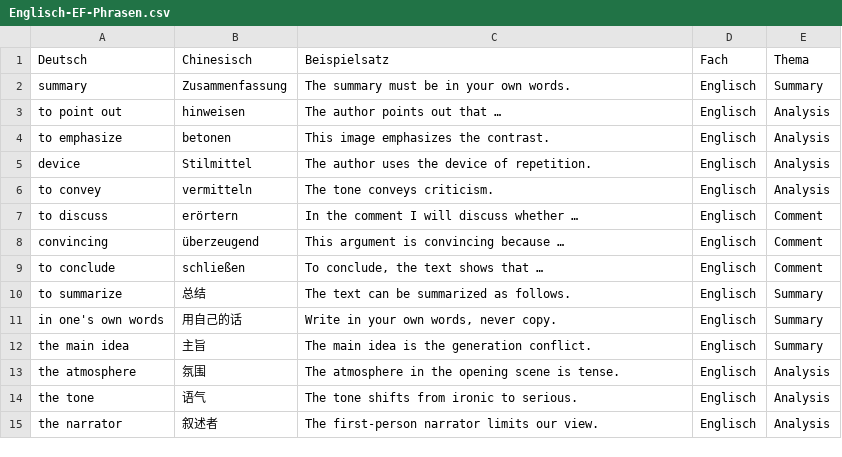
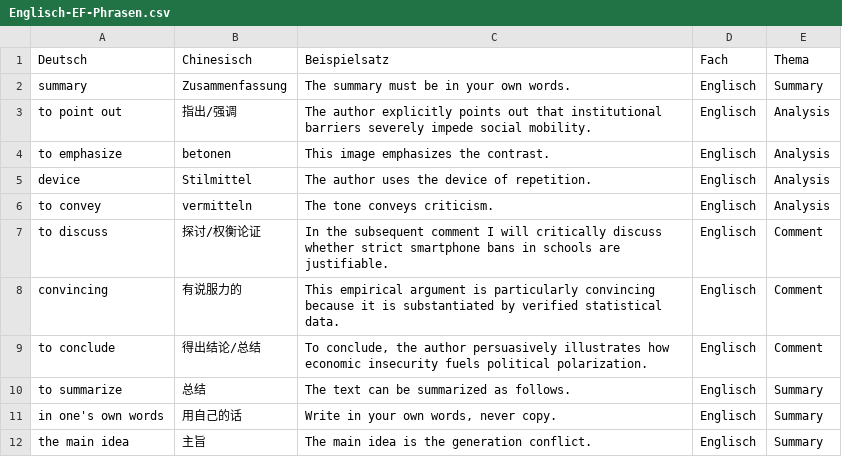
Before and after one commit to jjjjjjjjnnjnn/EF-GeWi-Lernvault, a CSV file: 02_Englisch/Vokabeln-Anki/Englisch-EF-Phrasen.csv, drawn as a sheet; only a part is shown; the shorter side is filled out with more unchanged rows.

```diff
--- a/02_Englisch/Vokabeln-Anki/Englisch-EF-Phrasen.csv
+++ b/02_Englisch/Vokabeln-Anki/Englisch-EF-Phrasen.csv
@@ -2,3 +2,3 @@ Deutsch;Chinesisch;Beispielsatz;Fach;Thema
 summary;Zusammenfassung;The summary must be in your own words.;Englisch;Summary
-to point out;hinweisen;The author points out that …;Englisch;Analysis
+to point out;指出/强调;The author explicitly points out that institutional barriers severely impede social mobility.;Englisch;Analysis
 to emphasize;betonen;This image emphasizes the contrast.;Englisch;Analysis
@@ -6,5 +6,5 @@ device;Stilmittel;The author uses the device of repetition.;Englisch;Analysis
 to convey;vermitteln;The tone conveys criticism.;Englisch;Analysis
-to discuss;erörtern;In the comment I will discuss whether …;Englisch;Comment
-convincing;überzeugend;This argument is convincing because …;Englisch;Comment
-to conclude;schließen;To conclude, the text shows that …;Englisch;Comment
+to discuss;探讨/权衡论证;In the subsequent comment I will critically discuss whether strict smartphone bans in schools are justifiable.;Englisch;Comment
+convincing;有说服力的;This empirical argument is particularly convincing because it is substantiated by verified statistical data.;Englisch;Comment
+to conclude;得出结论/总结;To conclude, the author persuasively illustrates how economic insecurity fuels political polarization.;Englisch;Comment
 to summarize;总结;The text can be summarized as follows.;Englisch;Summary
```
Also changed, not shown: 01_Deutsch/Vokabeln-Anki/Deutsch-EF-Phrasen.csv, 03_Mathe/Vokabeln-Anki/Mathe-EF-Basis.csv, 8 other files.
